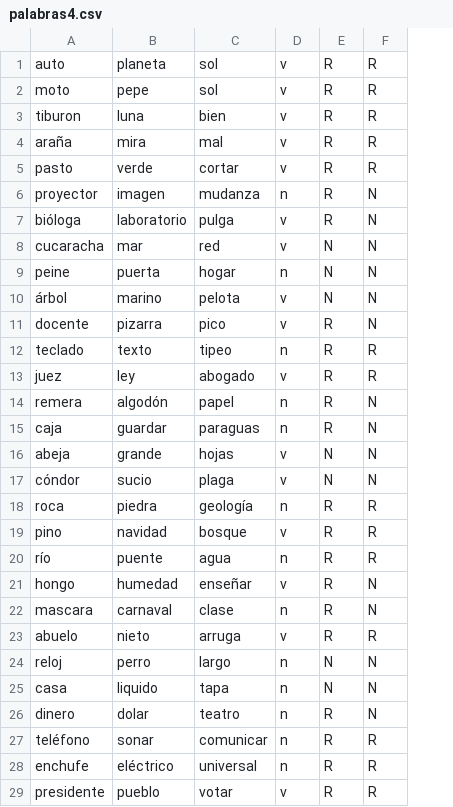
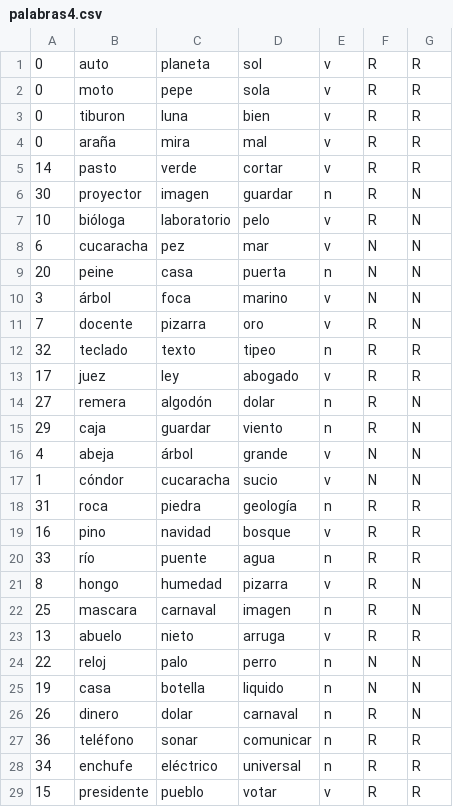
Before and after one commit to sevita/neurociencia, a CSV file: grupo3/priming/palabras4.csv, drawn as a sheet; only a part is shown; addresses are those after the commit; the diff covers the shown part only; the diff names each change by its address in the sheet, - before the commit and + after, or states it on an @@ line.

```diff
--- a/grupo3/priming/palabras4.csv
+++ b/grupo3/priming/palabras4.csv
+column A, rows 1-29: 0 | 0 | 0 | 0 | 14 | 30 | 10 | 6 | 20 | 3 | 7 | 32 | 17 | 27 | 29 | 4 | 1 | 31 | 16 | 33 | 8 | 25 | 13 | 22 | 19 | 26 | 36 | 34 | 15
-D2: sol
+D2: sola
-D6: mudanza
+D6: guardar
-D7: pulga
+D7: pelo
-C8: mar
+C8: pez
-D8: red
+D8: mar
-C9: puerta
+C9: casa
-D9: hogar
+D9: puerta
-C10: marino
+C10: foca
-D10: pelota
+D10: marino
-D11: pico
+D11: oro
-D14: papel
+D14: dolar
-D15: paraguas
+D15: viento
-C16: grande
+C16: árbol
-D16: hojas
+D16: grande
-C17: sucio
+C17: cucaracha
-D17: plaga
+D17: sucio
-D21: enseñar
+D21: pizarra
-D22: clase
+D22: imagen
-C24: perro
+C24: palo
-D24: largo
+D24: perro
-C25: liquido
+C25: botella
-D25: tapa
+D25: liquido
-D26: teatro
+D26: carnaval
```
Also changed, not shown: 14 edited cells elsewhere in this file, grupo3/priming/palabras0.csv, grupo3/priming/palabras1.csv, 15 other files.
